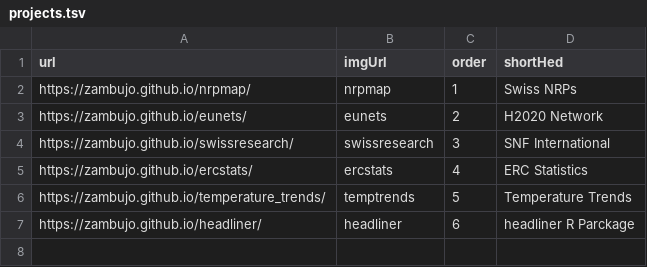
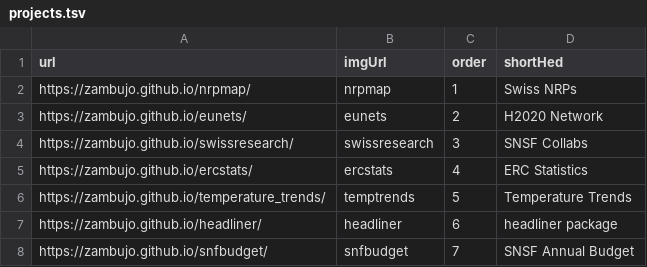
Before and after one commit to zambujo/portfolio, a TSV file: assets/projects.tsv, drawn as a sheet.

Commit message:
➕  Adding snfbudget to asset list

```diff
--- a/assets/projects.tsv
+++ b/assets/projects.tsv
@@ -3,5 +3,6 @@ https://zambujo.github.io/nrpmap/	nrpmap	1	Swiss NRPs
 https://zambujo.github.io/eunets/	eunets	2	H2020 Network
-https://zambujo.github.io/swissresearch/	swissresearch	3	SNF International
+https://zambujo.github.io/swissresearch/	swissresearch	3	SNSF Collabs
 https://zambujo.github.io/ercstats/	ercstats	4	ERC Statistics
 https://zambujo.github.io/temperature_trends/	temptrends	5	Temperature Trends
-https://zambujo.github.io/headliner/	headliner	6	headliner R Parckage
+https://zambujo.github.io/headliner/	headliner	6	headliner package
+https://zambujo.github.io/snfbudget/	snfbudget	7	SNSF Annual Budget
```
Also changed, not shown: 1 other file.
